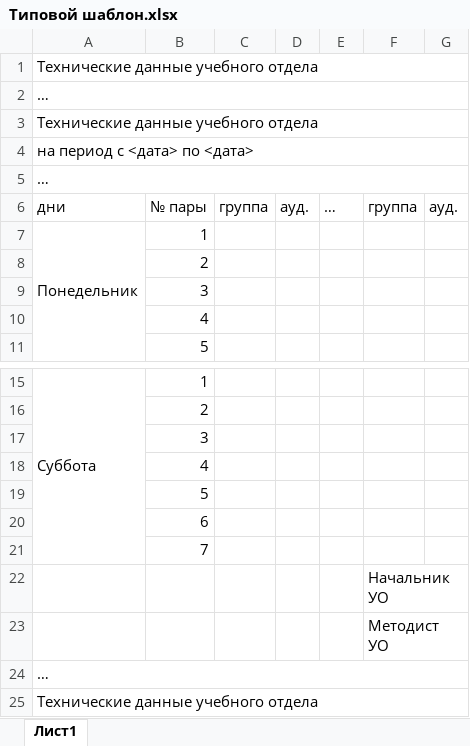
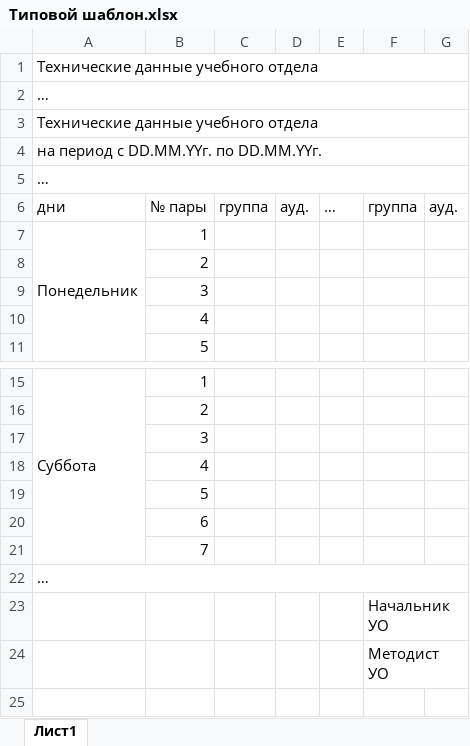
Before and after one commit to DK905/CoolResp, an Excel workbook: Design/Типовой шаблон.xlsx, sheet Лист1, drawn as a sheet; only a part is shown, gaps mark what is left out; values as stored, in another font and other column widths than the file's, no cell formats; removed rows and columns are numbered as before the commit, all else as after; the diff names each change by its address in the sheet, - before the commit and + after, or states it on an @@ line.

```diff
--- a/Design/Типовой шаблон.xlsx (sheet Лист1)
+++ b/Design/Типовой шаблон.xlsx (sheet Лист1)
-A4: на период с <дата> по <дата>
+A4: на период с DD.MM.YYг. по DD.MM.YYг.
@@ row 24 moved to row 22: … @@
+F23:G23 merged
+F24:G24 merged
-row 25: Технические данные учебного отдела
```
Also changed, not shown: cell formats, 22 other files.
